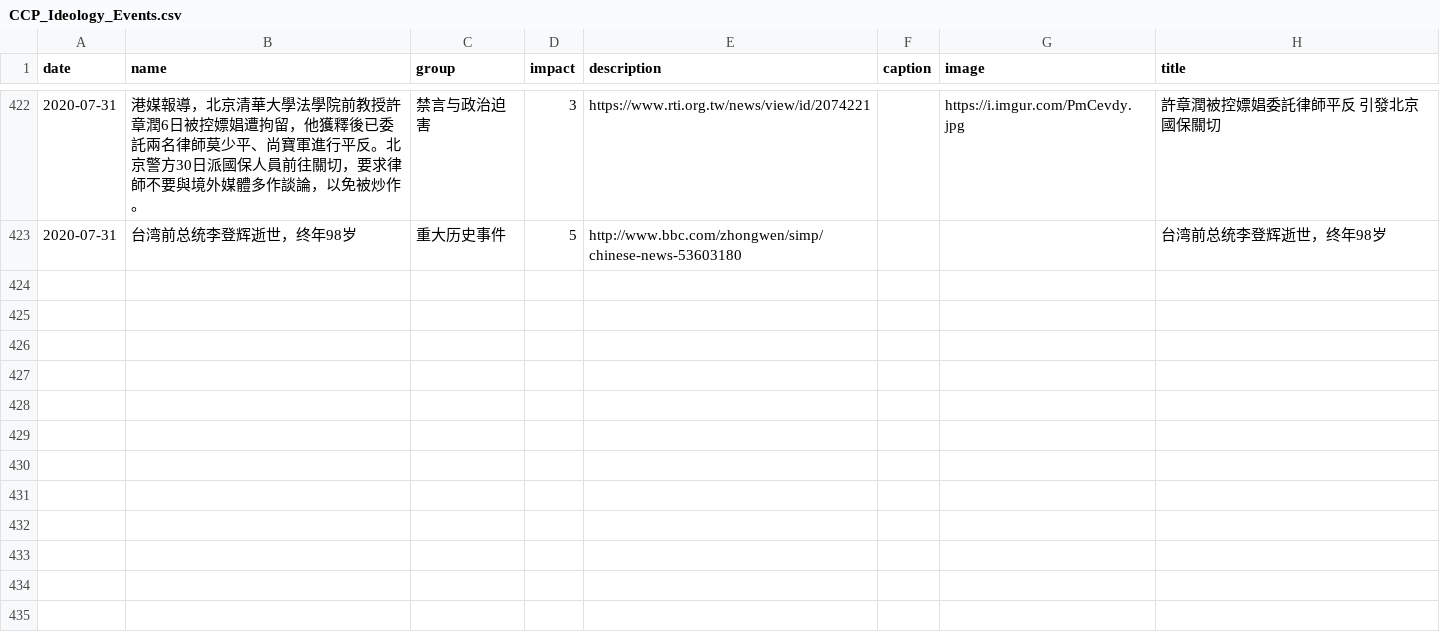
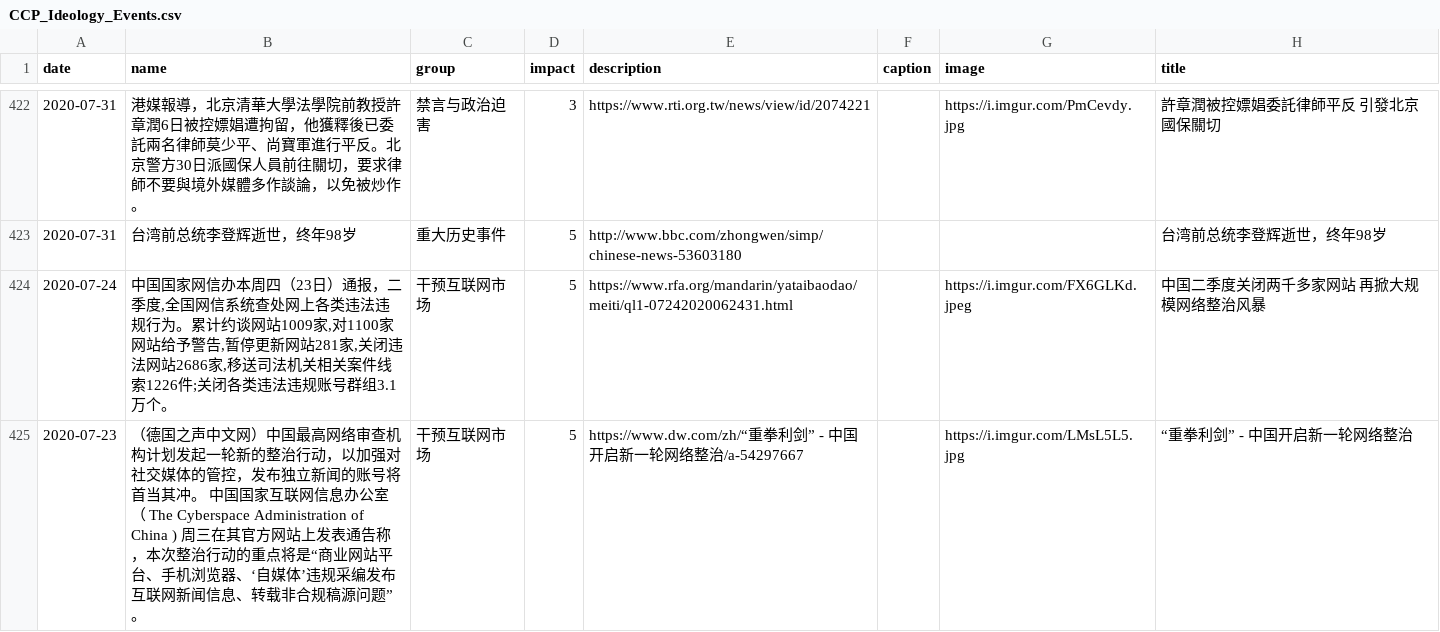
Before and after one commit to chinatimeline/chinatimeline.github.io, a CSV file: _data/csv/CCP_Ideology_Events.csv, drawn as a sheet; only a part is shown, gaps mark what is left out.

```diff
--- a/_data/csv/CCP_Ideology_Events.csv
+++ b/_data/csv/CCP_Ideology_Events.csv
@@ -490 +490,3 @@ date,name,group,impact,description,caption,image,title
 2020-07-31,台湾前总统李登辉逝世，终年98岁,重大历史事件,5,http://www.bbc.com/zhongwen/simp/chinese-news-53603180,,,台湾前总统李登辉逝世，终年98岁
+2020-07-24,"中国国家网信办本周四（23日）通报，二季度,全国网信系统查处网上各类违法违规行为。累计约谈网站1009家,对1100家网站给予警告,暂停更新网站281家,关闭违法网站2686家,移送司法机关相关案件线索1226件;关闭各类违法违规账号群组3.1万个。",干预互联网市场,5,https://www.rfa.org/mandarin/yataibaodao/meiti/ql1-07242020062431.html,,https://i.imgur.com/FX6GLKd.jpeg,中国二季度关闭两千多家网站  再掀大规模网络整治风暴
+2020-07-23,（德国之声中文网）中国最高网络审查机构计划发起一轮新的整治行动，以加强对社交媒体的管控，发布独立新闻的账号将首当其冲。  中国国家互联网信息办公室（ The Cyberspace Administration of China ) 周三在其官方网站上发表通告称，本次整治行动的重点将是“商业网站平台、手机浏览器、‘自媒体’违规采编发布互联网新闻信息、转载非合规稿源问题” 。,干预互联网市场,5,https://www.dw.com/zh/“重拳利剑” - 中国开启新一轮网络整治/a-54297667,,https://i.imgur.com/LMsL5L5.jpg,“重拳利剑” - 中国开启新一轮网络整治
```
Also changed, not shown: 3 other files.
